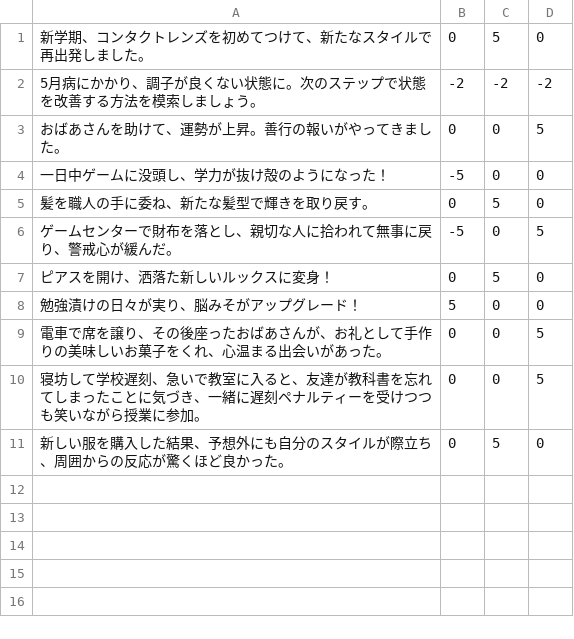
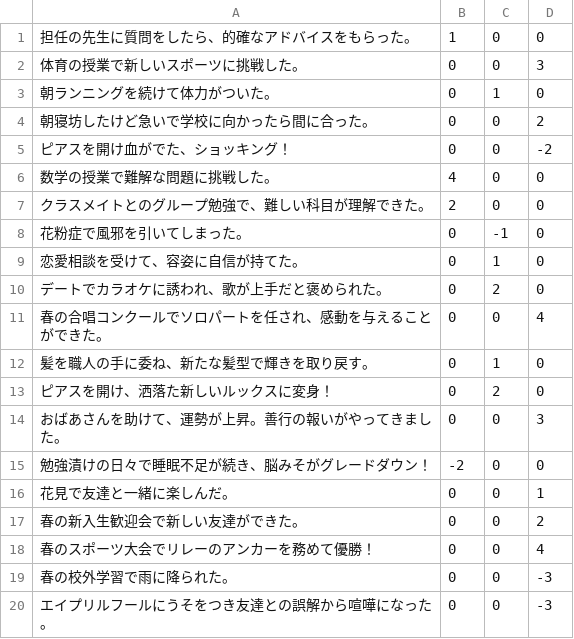
Before and after one commit to nanekonen/jinseiGame, a CSV file: Assets/Resources_moved/CSV/normal_squares/Spring/NormalSquareData.csv, drawn as a sheet.

```diff
--- a/Assets/Resources_moved/CSV/normal_squares/Spring/NormalSquareData.csv
+++ b/Assets/Resources_moved/CSV/normal_squares/Spring/NormalSquareData.csv
@@ -1,11 +1,20 @@
-新学期、コンタクトレンズを初めてつけて、新たなスタイルで再出発しました。,0,5,0
-5月病にかかり、調子が良くない状態に。次のステップで状態を改善する方法を模索しましょう。,-2,-2,-2
-おばあさんを助けて、運勢が上昇。善行の報いがやってきました。,0,0,5
-一日中ゲームに没頭し、学力が抜け殻のようになった！,-5,0,0
-髪を職人の手に委ね、新たな髪型で輝きを取り戻す。,0,5,0
-ゲームセンターで財布を落とし、親切な人に拾われて無事に戻り、警戒心が緩んだ。,-5,0,5
-ピアスを開け、洒落た新しいルックスに変身！,0,5,0
-勉強漬けの日々が実り、脳みそがアップグレード！,5,0,0
-電車で席を譲り、その後座ったおばあさんが、お礼として手作りの美味しいお菓子をくれ、心温まる出会いがあった。,0,0,5
-寝坊して学校遅刻、急いで教室に入ると、友達が教科書を忘れてしまったことに気づき、一緒に遅刻ペナルティーを受けつつも笑いながら授業に参加。,0,0,5
-新しい服を購入した結果、予想外にも自分のスタイルが際立ち、周囲からの反応が驚くほど良かった。,0,5,0
+担任の先生に質問をしたら、的確なアドバイスをもらった。,1,0,0
+体育の授業で新しいスポーツに挑戦した。,0,0,3
+朝ランニングを続けて体力がついた。,0,1,0
+朝寝坊したけど急いで学校に向かったら間に合った。,0,0,2
+ピアスを開け血がでた、ショッキング！,0,0,-2
+数学の授業で難解な問題に挑戦した。,4,0,0
+クラスメイトとのグループ勉強で、難しい科目が理解できた。,2,0,0
+花粉症で風邪を引いてしまった。,0,-1,0
+恋愛相談を受けて、容姿に自信が持てた。,0,1,0
+デートでカラオケに誘われ、歌が上手だと褒められた。,0,2,0
+春の合唱コンクールでソロパートを任され、感動を与えることができた。,0,0,4
+髪を職人の手に委ね、新たな髪型で輝きを取り戻す。,0,1,0
+ピアスを開け、洒落た新しいルックスに変身！,0,2,0
+おばあさんを助けて、運勢が上昇。善行の報いがやってきました。,0,0,3
+勉強漬けの日々で睡眠不足が続き、脳みそがグレードダウン！,-2,0,0
+花見で友達と一緒に楽しんだ。,0,0,1
+春の新入生歓迎会で新しい友達ができた。,0,0,2
+春のスポーツ大会でリレーのアンカーを務めて優勝！,0,0,4
+春の校外学習で雨に降られた。,0,0,-3
+エイプリルフールにうそをつき友達との誤解から喧嘩になった。,0,0,-3
```
Also changed, not shown: Assets/Resources_moved/CSV/lover_squares/Spring/BasketSquareData.csv, Assets/Resources_moved/CSV/lover_squares/Spring/BrassBandSquareData.csv, 16 other files.
